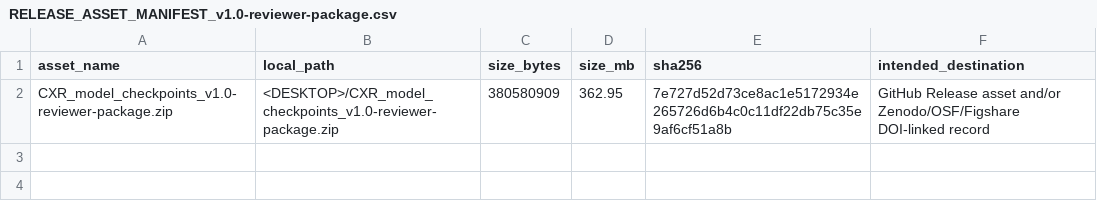
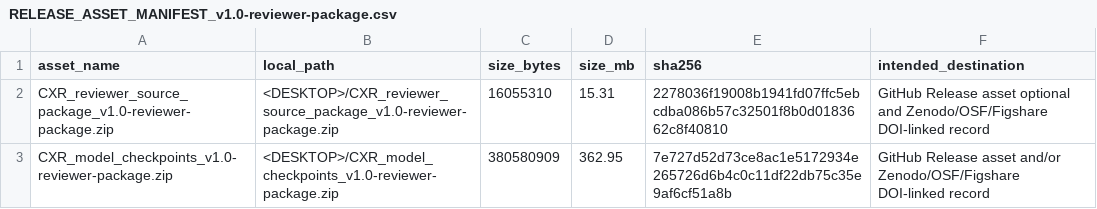
Before and after one commit to a1553189184-stack/SCI, a CSV file: release_assets/RELEASE_ASSET_MANIFEST_v1.0-reviewer-package.csv, drawn as a sheet; the diff names each change by its address in the sheet, - before the commit and + after, or states it on an @@ line.

Commit message:
Add source archive metadata for DOI release workflow

```diff
--- a/release_assets/RELEASE_ASSET_MANIFEST_v1.0-reviewer-package.csv
+++ b/release_assets/RELEASE_ASSET_MANIFEST_v1.0-reviewer-package.csv
+row 2: CXR_reviewer_source_package_v1.0-reviewer-package.zip | <DESKTOP>/CXR_reviewer_source_package_v1.0-reviewer-package.zip | 16055310 | 15.31 | 2278036f19008b1941fd07ffc5ebcdba086b57c32501f8b0d0183662c8f40810 | GitHub Release asset optional and Zenodo/OSF/Figshare DOI-linked record
```
Also changed, not shown: REPOSITORY_FILE_MANIFEST.csv, 5 other files.
